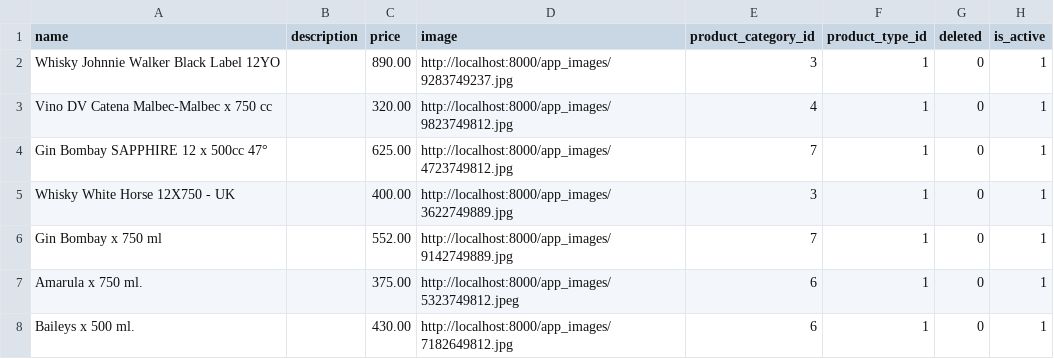
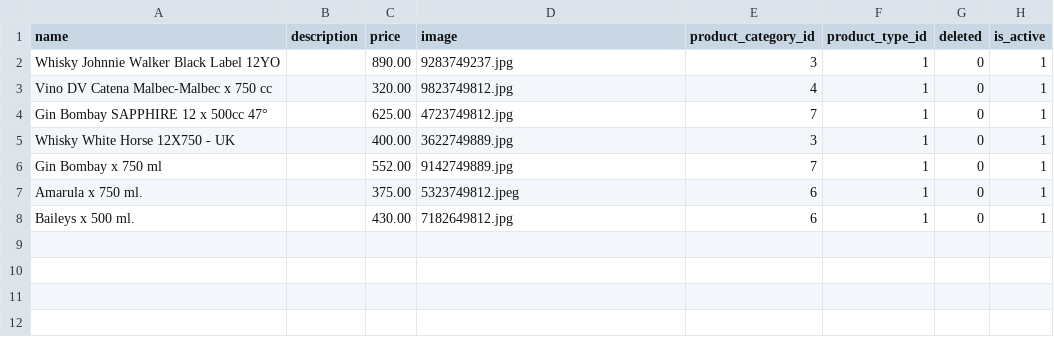
Before and after one commit to nanobonilla1909/WebCorporate_API, a CSV file: app/DatosSeedDatabase/products.csv, drawn as a sheet.

```diff
--- a/app/DatosSeedDatabase/products.csv
+++ b/app/DatosSeedDatabase/products.csv
@@ -1,8 +1,8 @@
 name;description;price;image;product_category_id;product_type_id;deleted;is_active
-Whisky Johnnie Walker Black Label 12YO;;890.00;http://localhost:8000/app_images/9283749237.jpg;3;1;0;1
-Vino DV Catena Malbec-Malbec x 750 cc;;320.00;http://localhost:8000/app_images/9823749812.jpg;4;1;0;1
-Gin Bombay SAPPHIRE 12 x 500cc 47°;;625.00;http://localhost:8000/app_images/4723749812.jpg;7;1;0;1
-Whisky White Horse 12X750 - UK;;400.00;http://localhost:8000/app_images/3622749889.jpg;3;1;0;1
-Gin Bombay x 750 ml;;552.00;http://localhost:8000/app_images/9142749889.jpg;7;1;0;1
-Amarula x 750 ml.;;375.00;http://localhost:8000/app_images/5323749812.jpeg;6;1;0;1
-Baileys x 500 ml.;;430.00;http://localhost:8000/app_images/7182649812.jpg;6;1;0;1
+Whisky Johnnie Walker Black Label 12YO;;890.00;9283749237.jpg;3;1;0;1
+Vino DV Catena Malbec-Malbec x 750 cc;;320.00;9823749812.jpg;4;1;0;1
+Gin Bombay SAPPHIRE 12 x 500cc 47°;;625.00;4723749812.jpg;7;1;0;1
+Whisky White Horse 12X750 - UK;;400.00;3622749889.jpg;3;1;0;1
+Gin Bombay x 750 ml;;552.00;9142749889.jpg;7;1;0;1
+Amarula x 750 ml.;;375.00;5323749812.jpeg;6;1;0;1
+Baileys x 500 ml.;;430.00;7182649812.jpg;6;1;0;1
```
Also changed, not shown: app/DatosSeedDatabase/highlighted_items.csv, app/DatosSeedDatabase/orders.csv, 10 other files.
